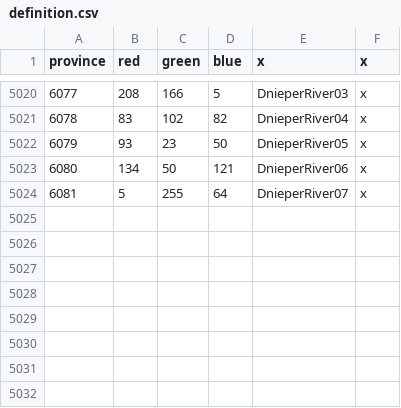
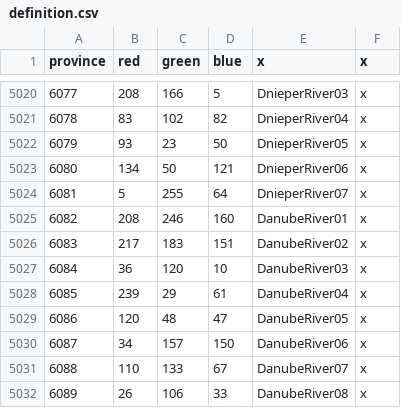
Before and after one commit to linkcccp/World_Rivers, a CSV file: map/definition.csv, drawn as a sheet; only a part is shown, gaps mark what is left out.

```diff
--- a/map/definition.csv
+++ b/map/definition.csv
@@ -5024 +5024,9 @@ province;red;green;blue;x;x
 6081;5;255;64;DnieperRiver07;x
+6082;208;246;160;DanubeRiver01;x
+6083;217;183;151;DanubeRiver02;x
+6084;36;120;10;DanubeRiver03;x
+6085;239;29;61;DanubeRiver04;x
+6086;120;48;47;DanubeRiver05;x
+6087;34;157;150;DanubeRiver06;x
+6088;110;133;67;DanubeRiver07;x
+6089;26;106;33;DanubeRiver08;x
```
Also changed, not shown: map/adjacencies.csv, 19 other files.
